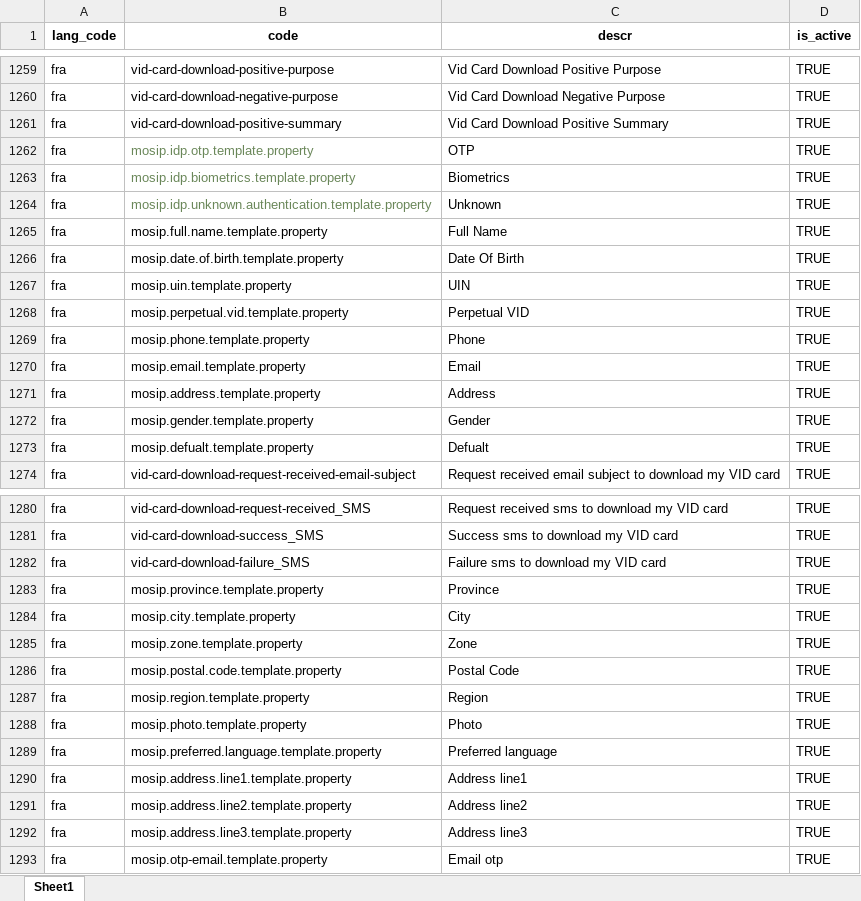
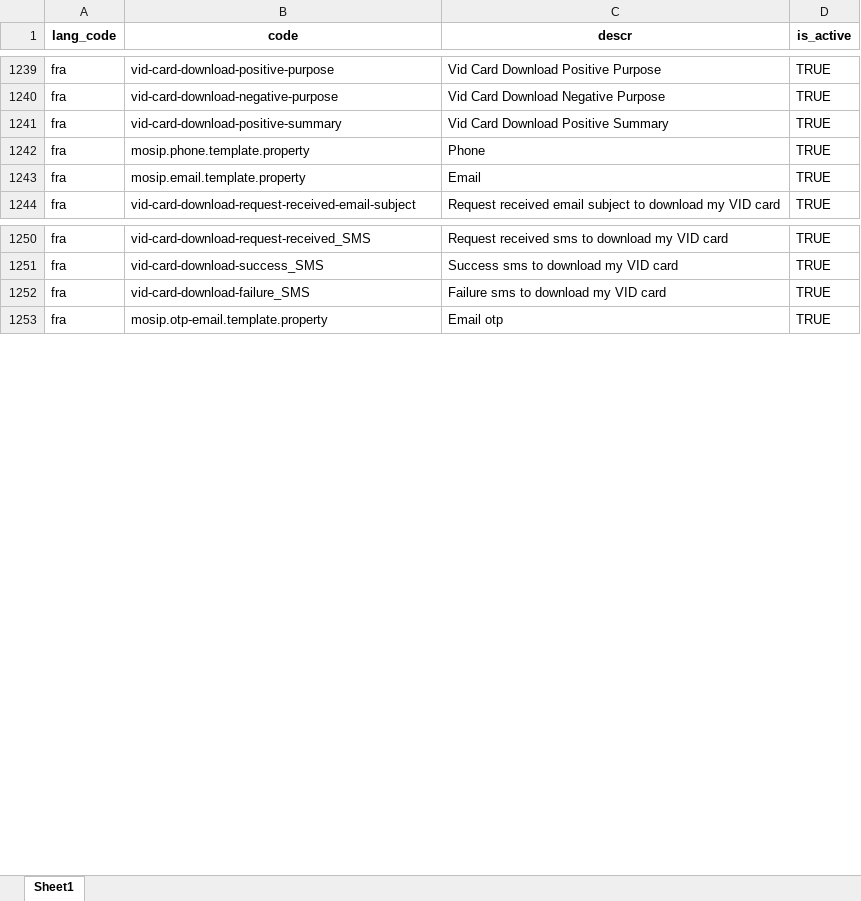
Before and after one commit to tf-nira/mosip-data_bkp, an Excel workbook: mosip_master/xlsx/template_type.xlsx, sheet Sheet1, drawn as a sheet; only a part is shown, gaps mark what is left out; values as stored, in another font and other column widths than the file's, no borders; the diff covers the shown part only; the diff names each change by its address in the sheet, - before the commit and + after, or states it on an @@ line.

```diff
--- a/mosip_master/xlsx/template_type.xlsx (sheet Sheet1)
+++ b/mosip_master/xlsx/template_type.xlsx (sheet Sheet1)
-row 1262: fra | mosip.idp.otp.template.property | OTP | TRUE
-row 1263: fra | mosip.idp.biometrics.template.property | Biometrics | TRUE
-row 1264: fra | mosip.idp.unknown.authentication.template.property | Unknown | TRUE
-row 1265: fra | mosip.full.name.template.property | Full Name | TRUE
-row 1266: fra | mosip.date.of.birth.template.property | Date Of Birth | TRUE
-row 1267: fra | mosip.uin.template.property | UIN | TRUE
-row 1268: fra | mosip.perpetual.vid.template.property | Perpetual VID | TRUE
-row 1271: fra | mosip.address.template.property | Address | TRUE
-row 1272: fra | mosip.gender.template.property | Gender | TRUE
-row 1273: fra | mosip.defualt.template.property | Defualt | TRUE
-row 1283: fra | mosip.province.template.property | Province | TRUE
-row 1284: fra | mosip.city.template.property | City | TRUE
-row 1285: fra | mosip.zone.template.property | Zone | TRUE
-row 1286: fra | mosip.postal.code.template.property | Postal Code | TRUE
-row 1287: fra | mosip.region.template.property | Region | TRUE
-row 1288: fra | mosip.photo.template.property | Photo | TRUE
-row 1289: fra | mosip.preferred.language.template.property | Preferred language | TRUE
-row 1290: fra | mosip.address.line1.template.property | Address line1 | TRUE
-row 1291: fra | mosip.address.line2.template.property | Address line2 | TRUE
-row 1292: fra | mosip.address.line3.template.property | Address line3 | TRUE
```
Also changed, not shown: 120 removed rows and 14 edited cells elsewhere in this sheet, mosip_master/xlsx/template.xlsx.
